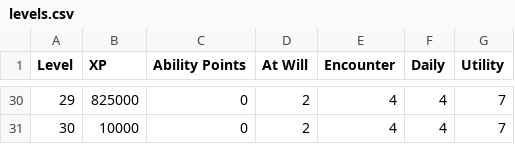
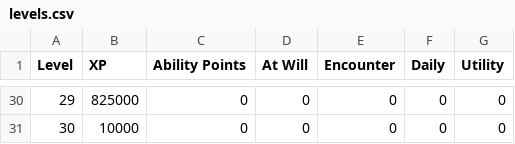
Before and after one commit to kwoolter/roguelike, a CSV file: roguelike/model/data/levels.csv, drawn as a sheet; only a part is shown, gaps mark what is left out; the diff covers the shown part only.

Commit message:
working on caps for at will, encounter, etc.

```diff
--- a/roguelike/model/data/levels.csv
+++ b/roguelike/model/data/levels.csv
@@ -30,2 +30,2 @@
-29,825000,0,2,4,4,7
-30,10000,0,2,4,4,7
+29,825000,0,0,0,0,0
+30,10000,0,0,0,0,0
```
Also changed, not shown: 107 edited cells elsewhere in this file, 1 other file.
